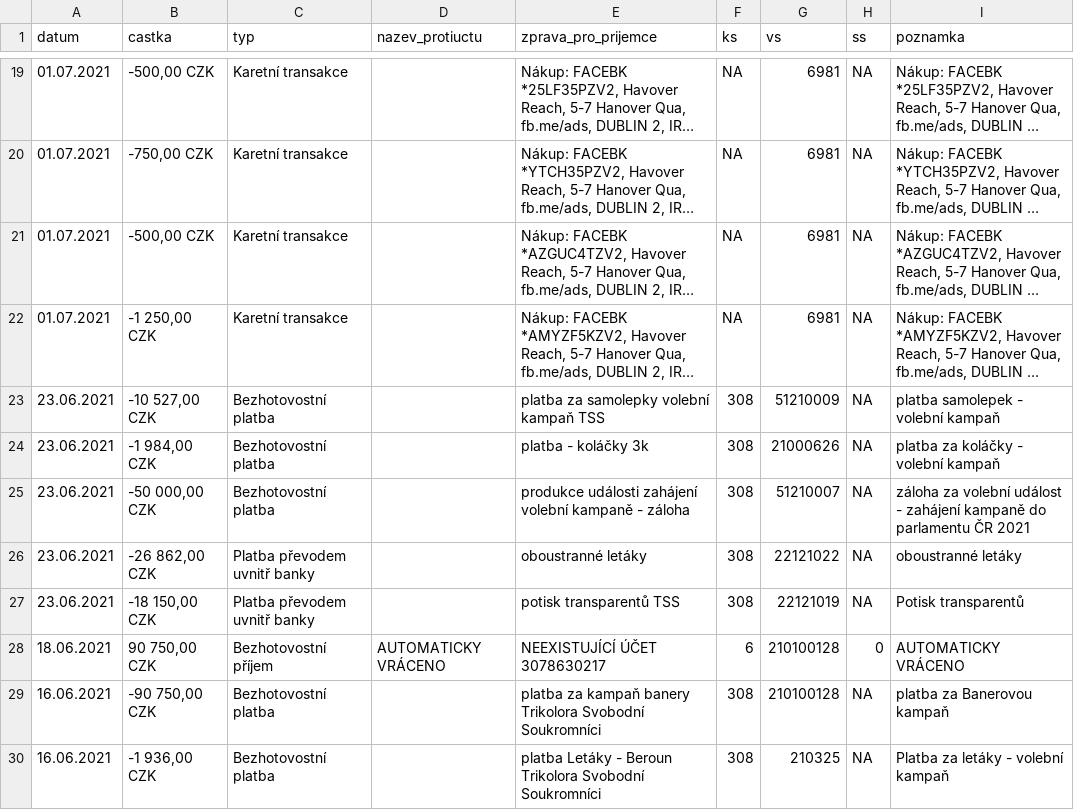
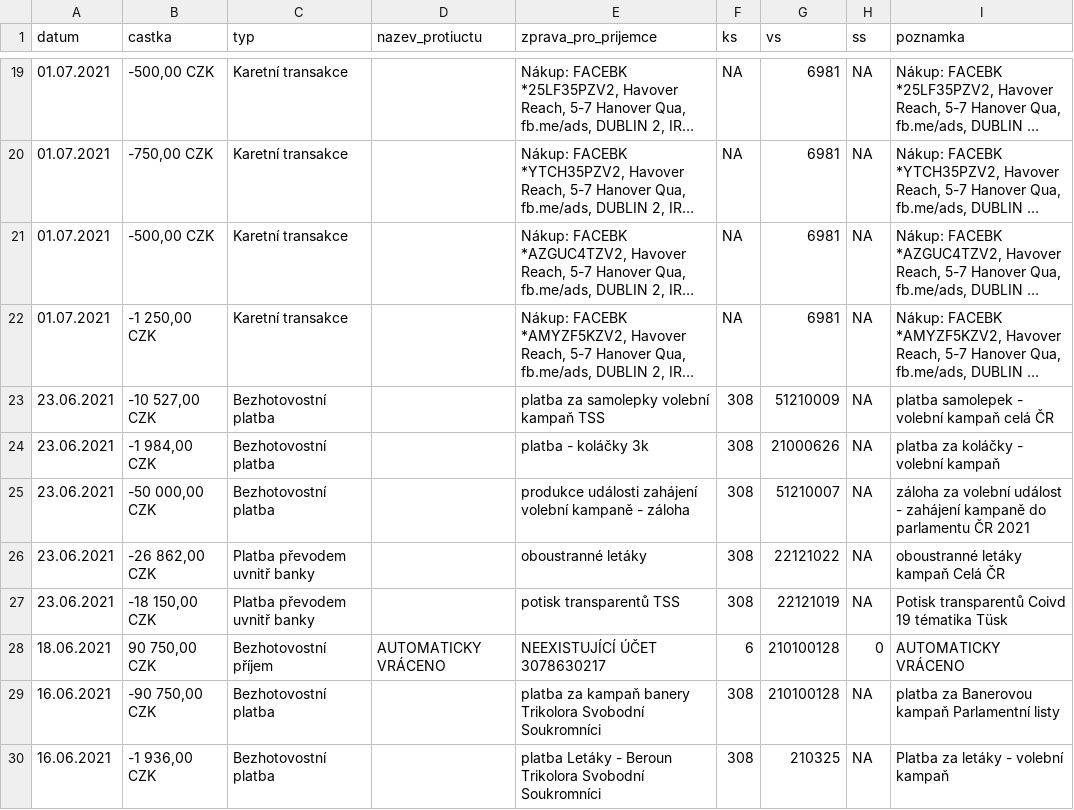
Before and after one commit to opop999/transparent_election_accounts, a CSV file: ucty_komplet/trikolora.csv, drawn as a sheet; only a part is shown, gaps mark what is left out; long unchanged cells end in …; the diff covers the shown part only; the diff names each change by its address in the sheet, - before the commit and + after, or states it on an @@ line.

```diff
--- a/ucty_komplet/trikolora.csv
+++ b/ucty_komplet/trikolora.csv
-I23 (poznamka): platba samolepek - volební kampaň
+I23 (poznamka): platba samolepek - volební kampaň celá ČR
-I26 (poznamka): oboustranné letáky
+I26 (poznamka): oboustranné letáky kampaň Celá ČR
-I27 (poznamka): Potisk transparentů
+I27 (poznamka): Potisk transparentů Coivd 19 tématika Tüsk
-I29 (poznamka): platba za Banerovou kampaň
+I29 (poznamka): platba za Banerovou kampaň Parlamentní listy
```
Also changed, not shown: 12 edited cells elsewhere in this file, ucty_komplet/aktualni_stav_vsech_uctu.csv, ucty_komplet/cssd.csv, 2 other files.
